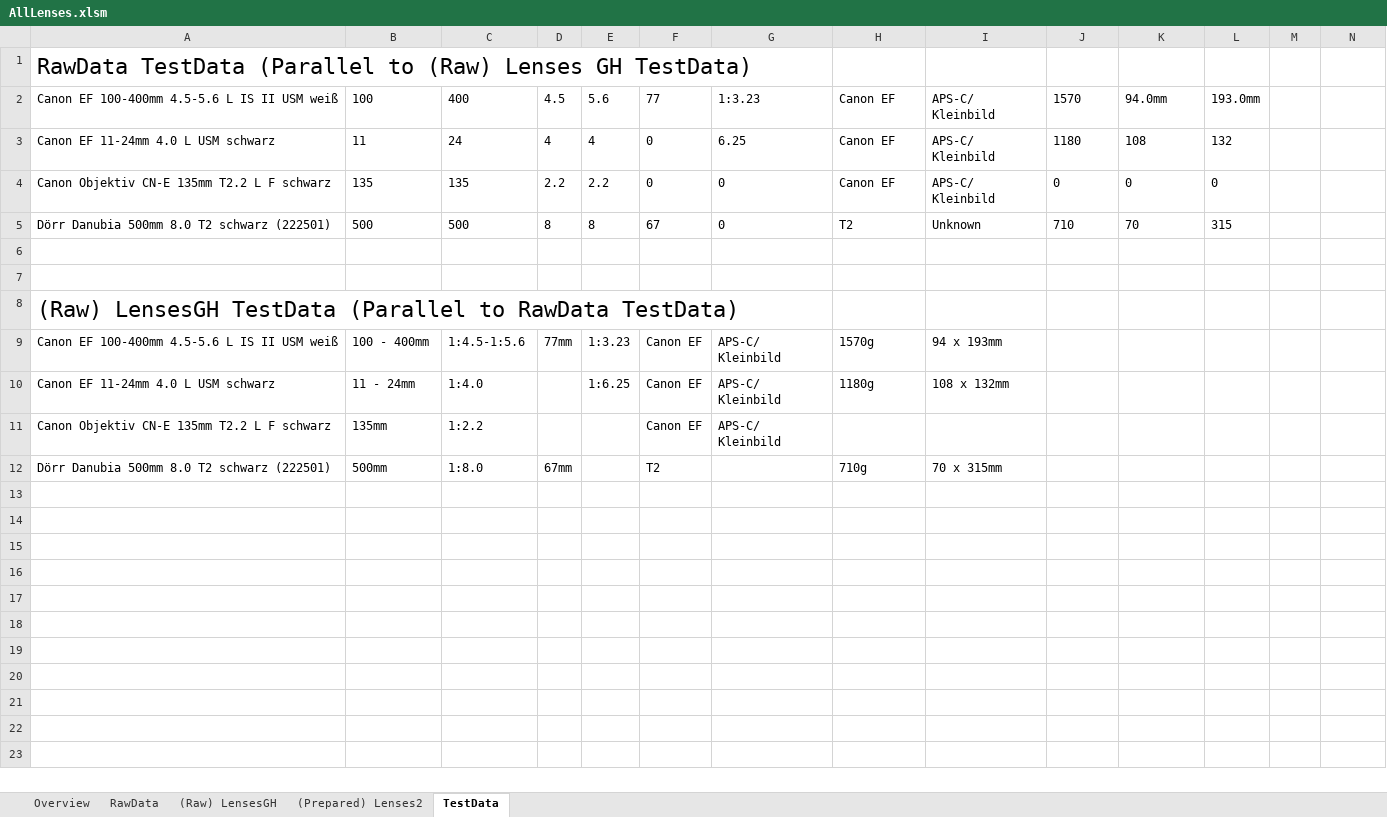
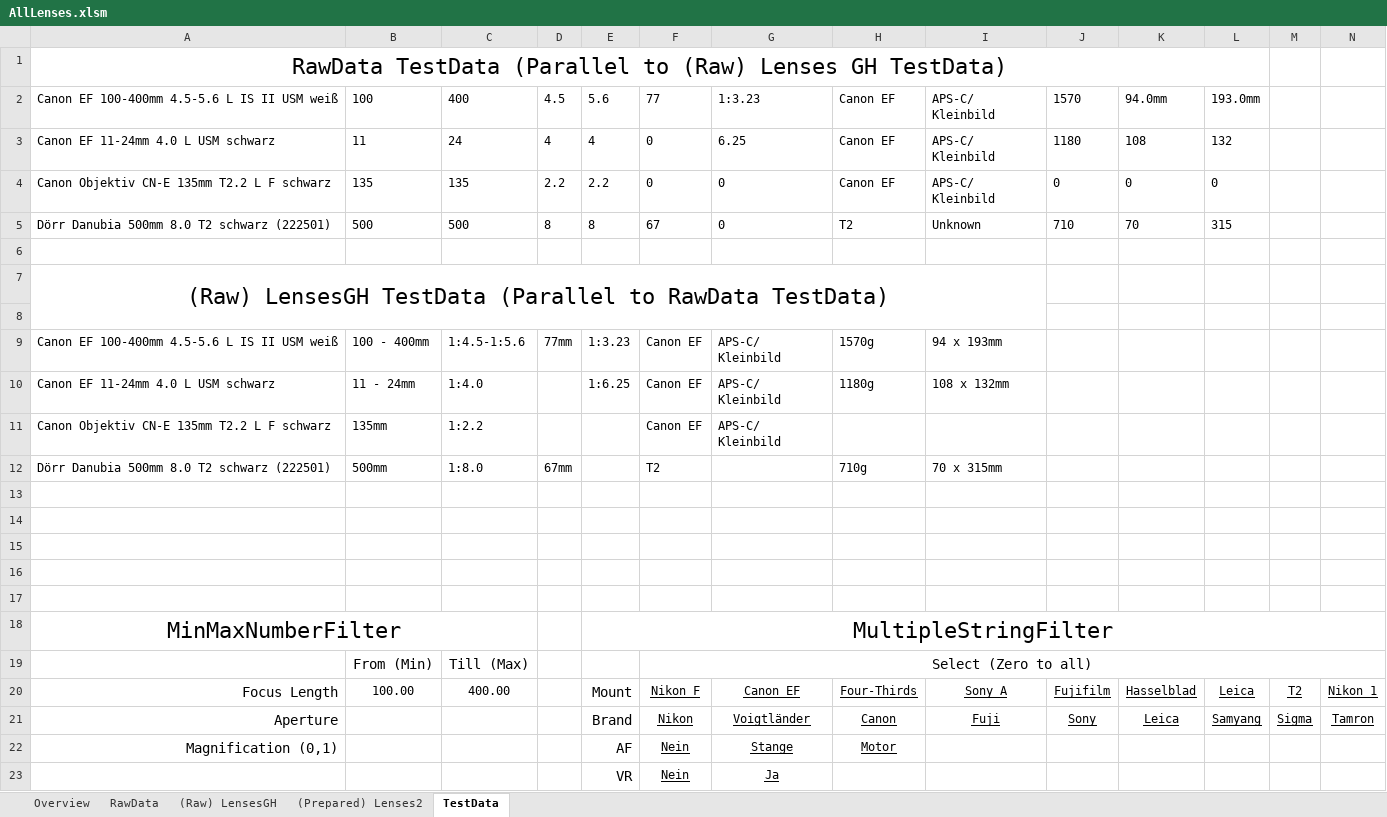
Before and after one commit to HansZimmer5000/LensComparison, an Excel workbook: AllLenses.xlsm, sheet TestData, drawn as a sheet; values as stored, in another font and other column widths than the file's, no borders; the diff names each change by its address in the sheet, - before the commit and + after, or states it on an @@ line.

Commit message:
added mores Testdata and created full Testsuite for MinMaxNumberFilter class

```diff
--- a/AllLenses.xlsm (sheet TestData)
+++ b/AllLenses.xlsm (sheet TestData)
-A1 alignment: left
+A1 alignment: center
+A1:L1 merged
@@ row 8 moved to row 7: (Raw) LensesGH TestData (Parallel to Raw… @@
+row 13: (empty)
+row 14: (empty)
+row 15: (empty)
+row 16: (empty)
+row 17: (empty)
+row 18: MinMaxNumberFilter |  |  |  | MultipleStringFilter
+row 19:  | From (Min) | Till (Max) |  |  | Select (Zero to all)
+row 20: Focus Length | 100.00 | 400.00 |  | Mount | Nikon F | Canon EF | Four-Thirds | Sony A | Fujifilm | Hasselblad | Leica | T2 | Nikon 1
+row 21: Aperture |  |  |  | Brand | Nikon | Voigtländer | Canon | Fuji | Sony | Leica | Samyang | Sigma | Tamron
+row 22: Magnification (0,1) |  |  |  | AF | Nein | Stange | Motor
+row 23:  |  |  |  | VR | Nein | Ja
```
Also changed, not shown: 6 other files.
